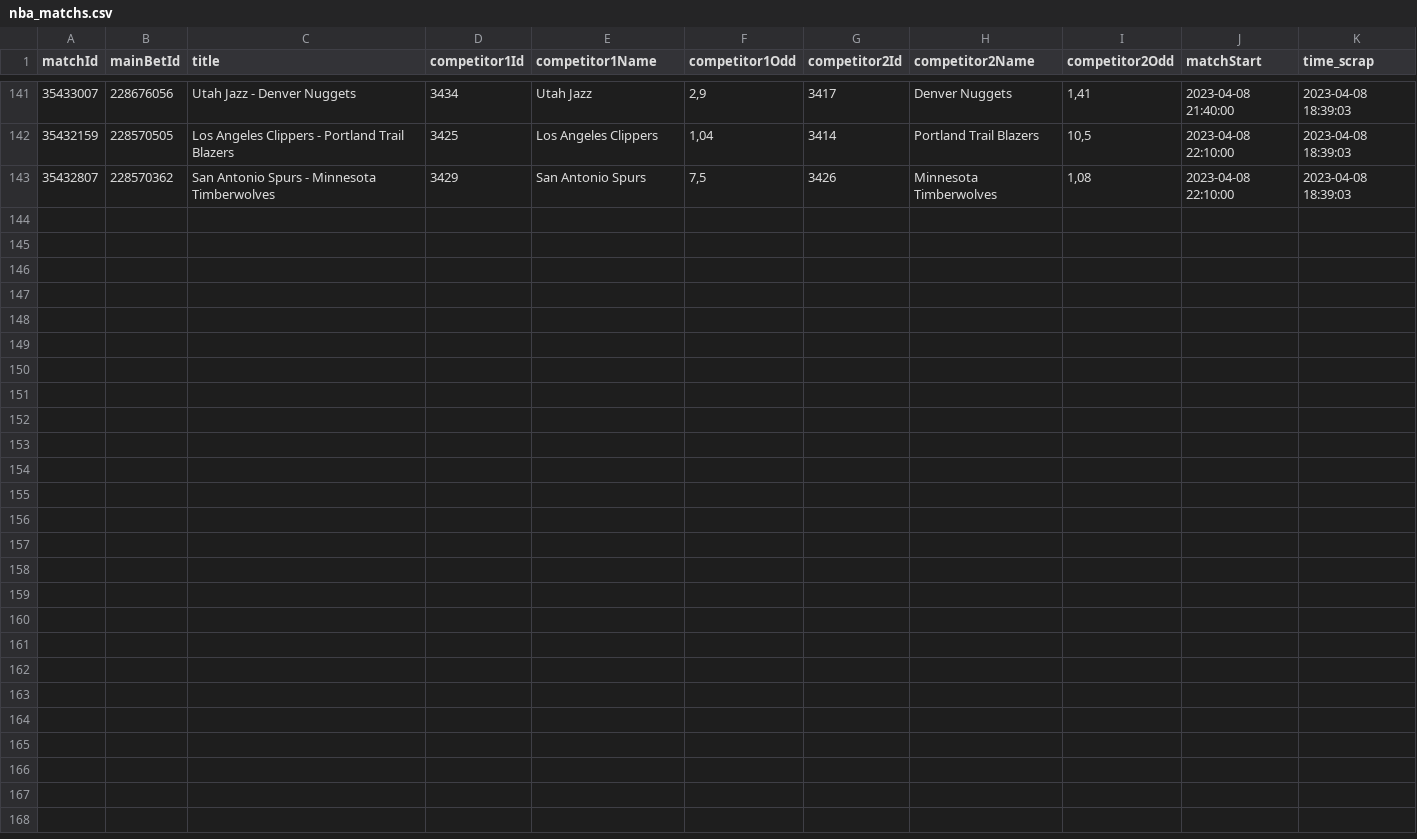
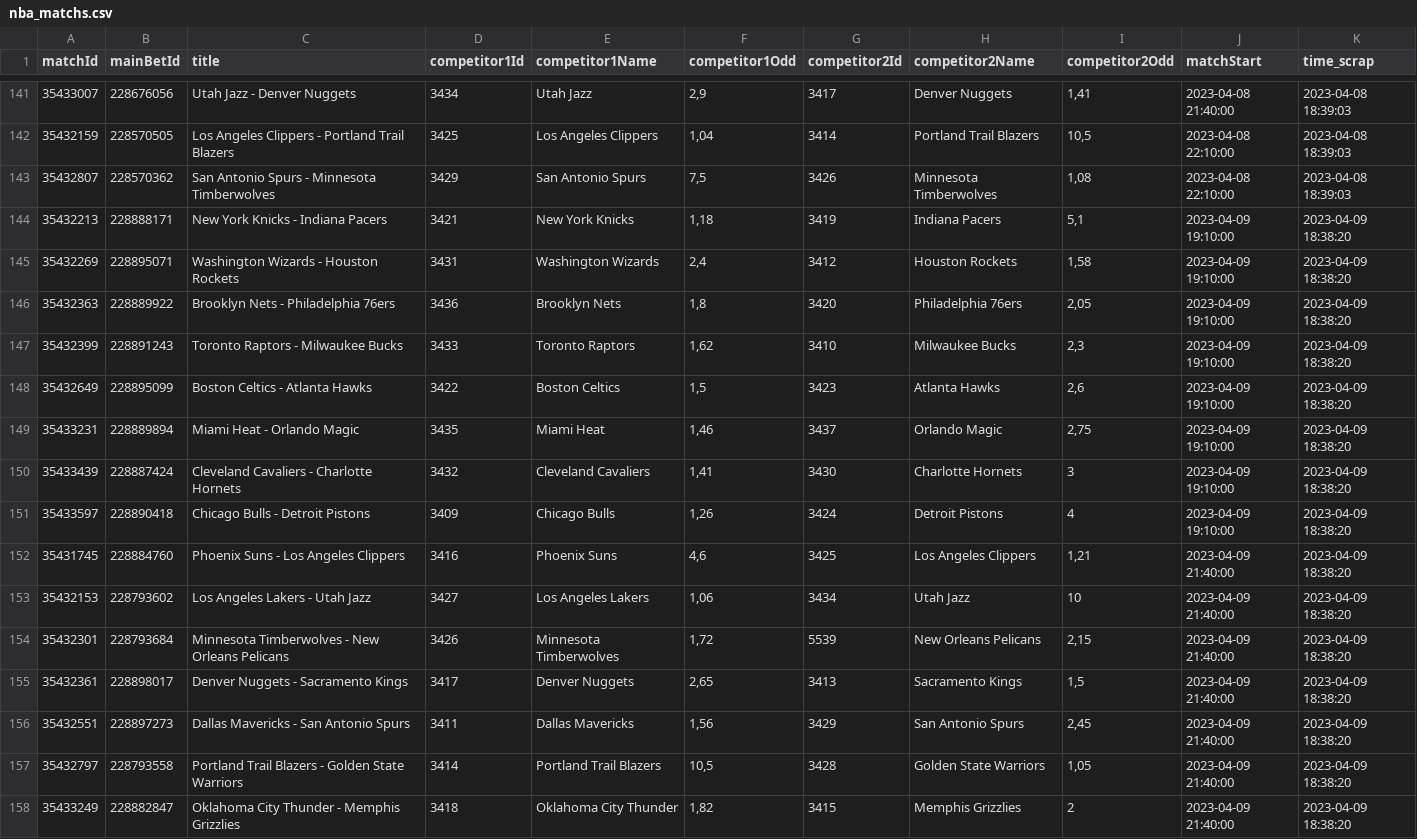
Before and after one commit to Alexis-vs/winaRaque, a CSV file: inst/extdata/nba_matchs.csv, drawn as a sheet; only a part is shown, gaps mark what is left out.

Commit message:
Add nba matchs in data

```diff
--- a/inst/extdata/nba_matchs.csv
+++ b/inst/extdata/nba_matchs.csv
@@ -143 +143,16 @@
 "35432807";"228570362";"San Antonio Spurs - Minnesota Timberwolves";"3429";"San Antonio Spurs";7,5;"3426";"Minnesota Timberwolves";1,08;2023-04-08 22:10:00;2023-04-08 18:39:03
+"35432213";"228888171";"New York Knicks - Indiana Pacers";"3421";"New York Knicks";1,18;"3419";"Indiana Pacers";5,1;2023-04-09 19:10:00;2023-04-09 18:38:20
+"35432269";"228895071";"Washington Wizards - Houston Rockets";"3431";"Washington Wizards";2,4;"3412";"Houston Rockets";1,58;2023-04-09 19:10:00;2023-04-09 18:38:20
+"35432363";"228889922";"Brooklyn Nets - Philadelphia 76ers";"3436";"Brooklyn Nets";1,8;"3420";"Philadelphia 76ers";2,05;2023-04-09 19:10:00;2023-04-09 18:38:20
+"35432399";"228891243";"Toronto Raptors - Milwaukee Bucks";"3433";"Toronto Raptors";1,62;"3410";"Milwaukee Bucks";2,3;2023-04-09 19:10:00;2023-04-09 18:38:20
+"35432649";"228895099";"Boston Celtics - Atlanta Hawks";"3422";"Boston Celtics";1,5;"3423";"Atlanta Hawks";2,6;2023-04-09 19:10:00;2023-04-09 18:38:20
+"35433231";"228889894";"Miami Heat - Orlando Magic";"3435";"Miami Heat";1,46;"3437";"Orlando Magic";2,75;2023-04-09 19:10:00;2023-04-09 18:38:20
+"35433439";"228887424";"Cleveland Cavaliers - Charlotte Hornets";"3432";"Cleveland Cavaliers";1,41;"3430";"Charlotte Hornets";3;2023-04-09 19:10:00;2023-04-09 18:38:20
+"35433597";"228890418";"Chicago Bulls - Detroit Pistons";"3409";"Chicago Bulls";1,26;"3424";"Detroit Pistons";4;2023-04-09 19:10:00;2023-04-09 18:38:20
+"35431745";"228884760";"Phoenix Suns - Los Angeles Clippers";"3416";"Phoenix Suns";4,6;"3425";"Los Angeles Clippers";1,21;2023-04-09 21:40:00;2023-04-09 18:38:20
+"35432153";"228793602";"Los Angeles Lakers - Utah Jazz";"3427";"Los Angeles Lakers";1,06;"3434";"Utah Jazz";10;2023-04-09 21:40:00;2023-04-09 18:38:20
+"35432301";"228793684";"Minnesota Timberwolves - New Orleans Pelicans";"3426";"Minnesota Timberwolves";1,72;"5539";"New Orleans Pelicans";2,15;2023-04-09 21:40:00;2023-04-09 18:38:20
+"35432361";"228898017";"Denver Nuggets - Sacramento Kings";"3417";"Denver Nuggets";2,65;"3413";"Sacramento Kings";1,5;2023-04-09 21:40:00;2023-04-09 18:38:20
+"35432551";"228897273";"Dallas Mavericks - San Antonio Spurs";"3411";"Dallas Mavericks";1,56;"3429";"San Antonio Spurs";2,45;2023-04-09 21:40:00;2023-04-09 18:38:20
+"35432797";"228793558";"Portland Trail Blazers - Golden State Warriors";"3414";"Portland Trail Blazers";10,5;"3428";"Golden State Warriors";1,05;2023-04-09 21:40:00;2023-04-09 18:38:20
+"35433249";"228882847";"Oklahoma City Thunder - Memphis Grizzlies";"3418";"Oklahoma City Thunder";1,82;"3415";"Memphis Grizzlies";2;2023-04-09 21:40:00;2023-04-09 18:38:20
```
